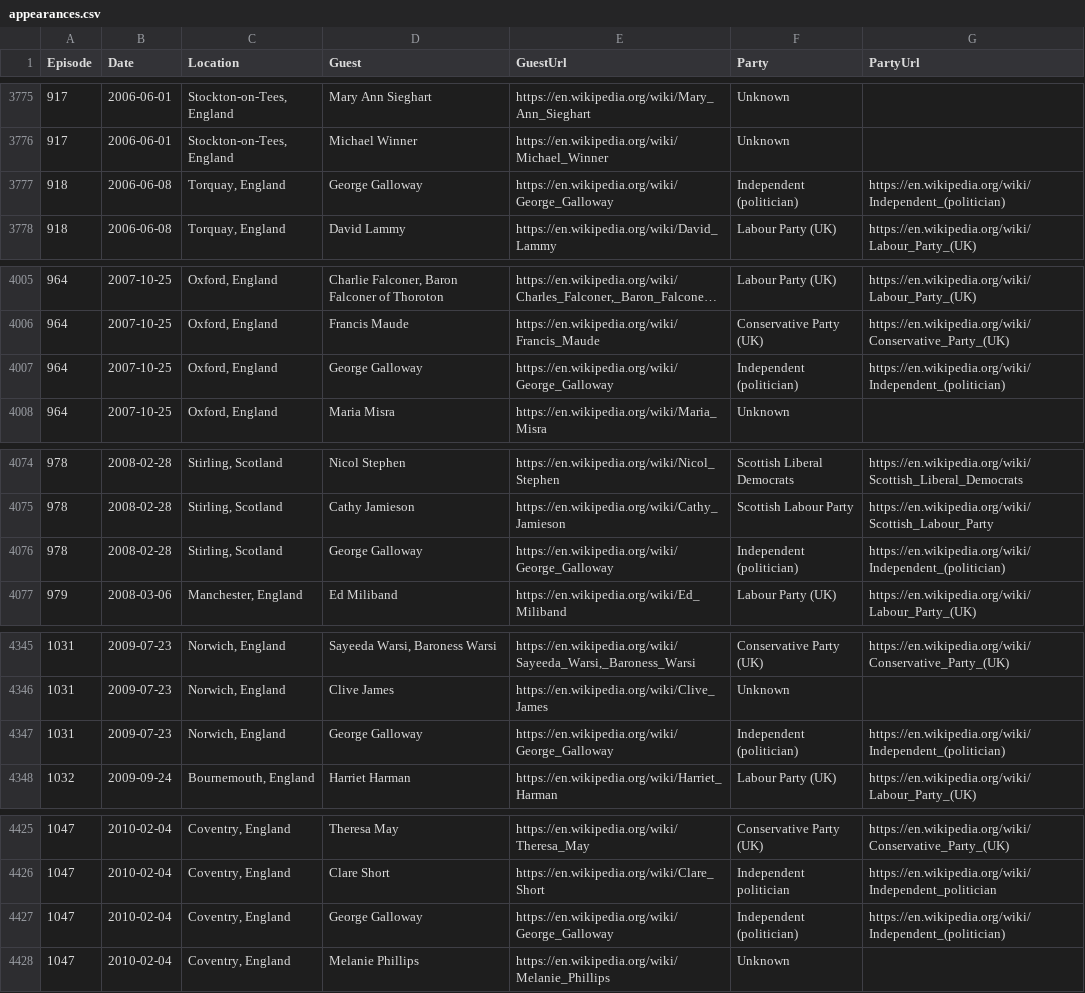
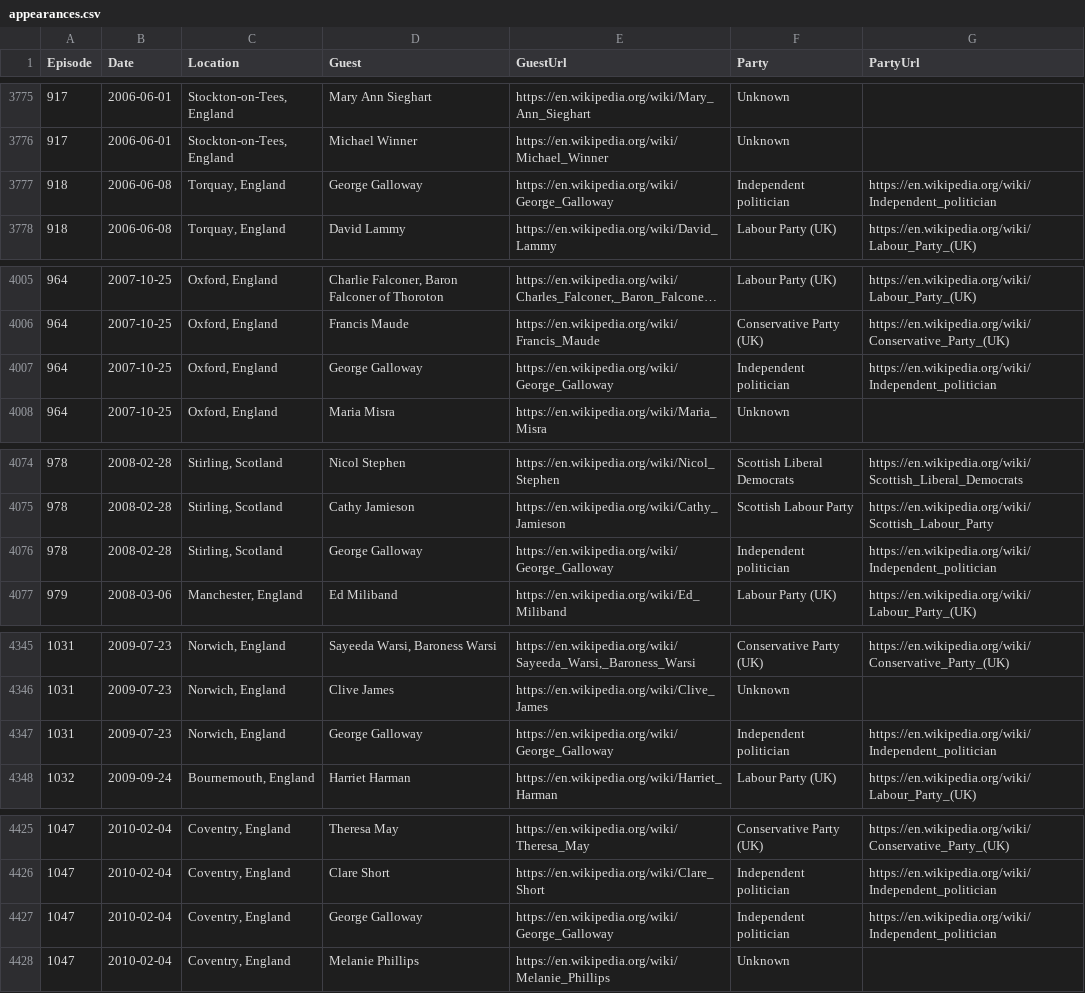
Before and after one commit to iaincollins/bbc-question-time-data, a CSV file: appearances.csv, drawn as a sheet; only a part is shown, gaps mark what is left out; long unchanged cells end in …; the diff covers the shown part only.

Commit message:
Updated with latest info from Wikipedia
* Some corrections for data normalization have filtered through.
* Info about new guests included.

```diff
--- a/appearances.csv
+++ b/appearances.csv
@@ -3776,3 +3776,3 @@
 917,"2006-06-01","Stockton-on-Tees, England","Michael Winner","https://en.wikipedia.org/wiki/Michael_Winner","Unknown",""
-918,"2006-06-08","Torquay, England","George Galloway","https://en.wikipedia.org/wiki/George_Galloway","Independent (politician)","https://en.wikipedia.org/wiki/Independent_(politician)"
+918,"2006-06-08","Torquay, England","George Galloway","https://en.wikipedia.org/wiki/George_Galloway","Independent politician","https://en.wikipedia.org/wiki/Independent_politician"
 918,"2006-06-08","Torquay, England","David Lammy","https://en.wikipedia.org/wiki/David_Lammy","Labour Party (UK)","https://en.wikipedia.org/wiki/Labour_Party_(UK)"
@@ -4006,3 +4006,3 @@
 964,"2007-10-25","Oxford, England","Francis Maude","https://en.wikipedia.org/wiki/Francis_Maude","Conservative Party (UK)","https://en.wikipedia.org/wiki/Conservative_Party_(UK)"
-964,"2007-10-25","Oxford, England","George Galloway","https://en.wikipedia.org/wiki/George_Galloway","Independent (politician)","https://en.wikipedia.org/wiki/Independent_(politician)"
+964,"2007-10-25","Oxford, England","George Galloway","https://en.wikipedia.org/wiki/George_Galloway","Independent politician","https://en.wikipedia.org/wiki/Independent_politician"
 964,"2007-10-25","Oxford, England","Maria Misra","https://en.wikipedia.org/wiki/Maria_Misra","Unknown",""
@@ -4075,3 +4075,3 @@
 978,"2008-02-28","Stirling, Scotland","Cathy Jamieson","https://en.wikipedia.org/wiki/Cathy_Jamieson","Scottish Labour Party","https://en.wikipedia.org/wiki/Scottish_Labour_Party"
-978,"2008-02-28","Stirling, Scotland","George Galloway","https://en.wikipedia.org/wiki/George_Galloway","Independent (politician)","https://en.wikipedia.org/wiki/Independent_(politician)"
+978,"2008-02-28","Stirling, Scotland","George Galloway","https://en.wikipedia.org/wiki/George_Galloway","Independent politician","https://en.wikipedia.org/wiki/Independent_politician"
 979,"2008-03-06","Manchester, England","Ed Miliband","https://en.wikipedia.org/wiki/Ed_Miliband","Labour Party (UK)","https://en.wikipedia.org/wiki/Labour_Party_(UK)"
@@ -4346,3 +4346,3 @@
 1031,"2009-07-23","Norwich, England","Clive James","https://en.wikipedia.org/wiki/Clive_James","Unknown",""
-1031,"2009-07-23","Norwich, England","George Galloway","https://en.wikipedia.org/wiki/George_Galloway","Independent (politician)","https://en.wikipedia.org/wiki/Independent_(politician)"
+1031,"2009-07-23","Norwich, England","George Galloway","https://en.wikipedia.org/wiki/George_Galloway","Independent politician","https://en.wikipedia.org/wiki/Independent_politician"
 1032,"2009-09-24","Bournemouth, England","Harriet Harman","https://en.wikipedia.org/wiki/Harriet_Harman","Labour Party (UK)","https://en.wikipedia.org/wiki/Labour_Party_(UK)"
@@ -4426,3 +4426,3 @@
 1047,"2010-02-04","Coventry, England","Clare Short","https://en.wikipedia.org/wiki/Clare_Short","Independent politician","https://en.wikipedia.org/wiki/Independent_politician"
-1047,"2010-02-04","Coventry, England","George Galloway","https://en.wikipedia.org/wiki/George_Galloway","Independent (politician)","https://en.wikipedia.org/wiki/Independent_(politician)"
+1047,"2010-02-04","Coventry, England","George Galloway","https://en.wikipedia.org/wiki/George_Galloway","Independent politician","https://en.wikipedia.org/wiki/Independent_politician"
 1047,"2010-02-04","Coventry, England","Melanie Phillips","https://en.wikipedia.org/wiki/Melanie_Phillips","Unknown",""
```
Also changed, not shown: 3 added rows and 40 edited cells elsewhere in this file, 2 other files.
